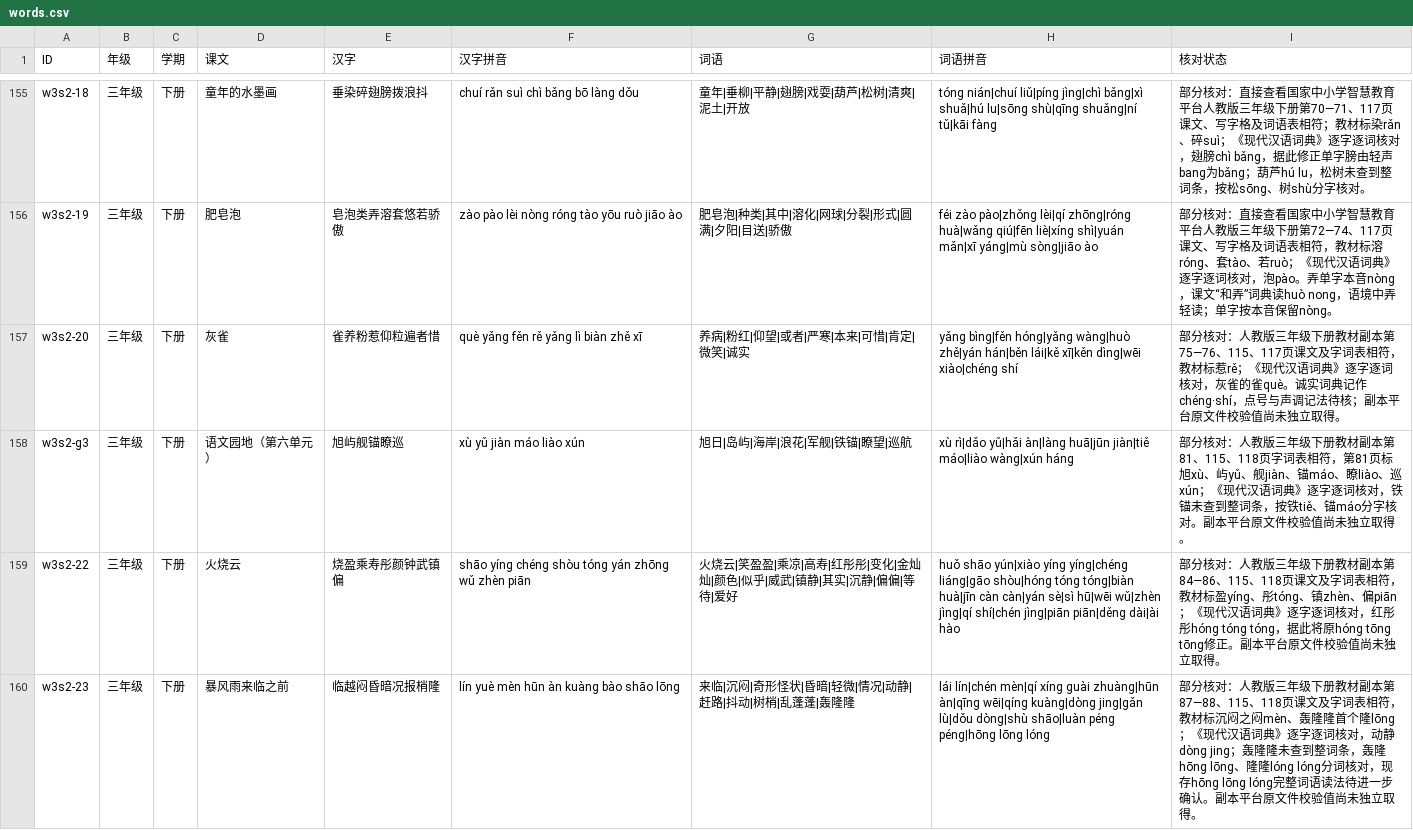
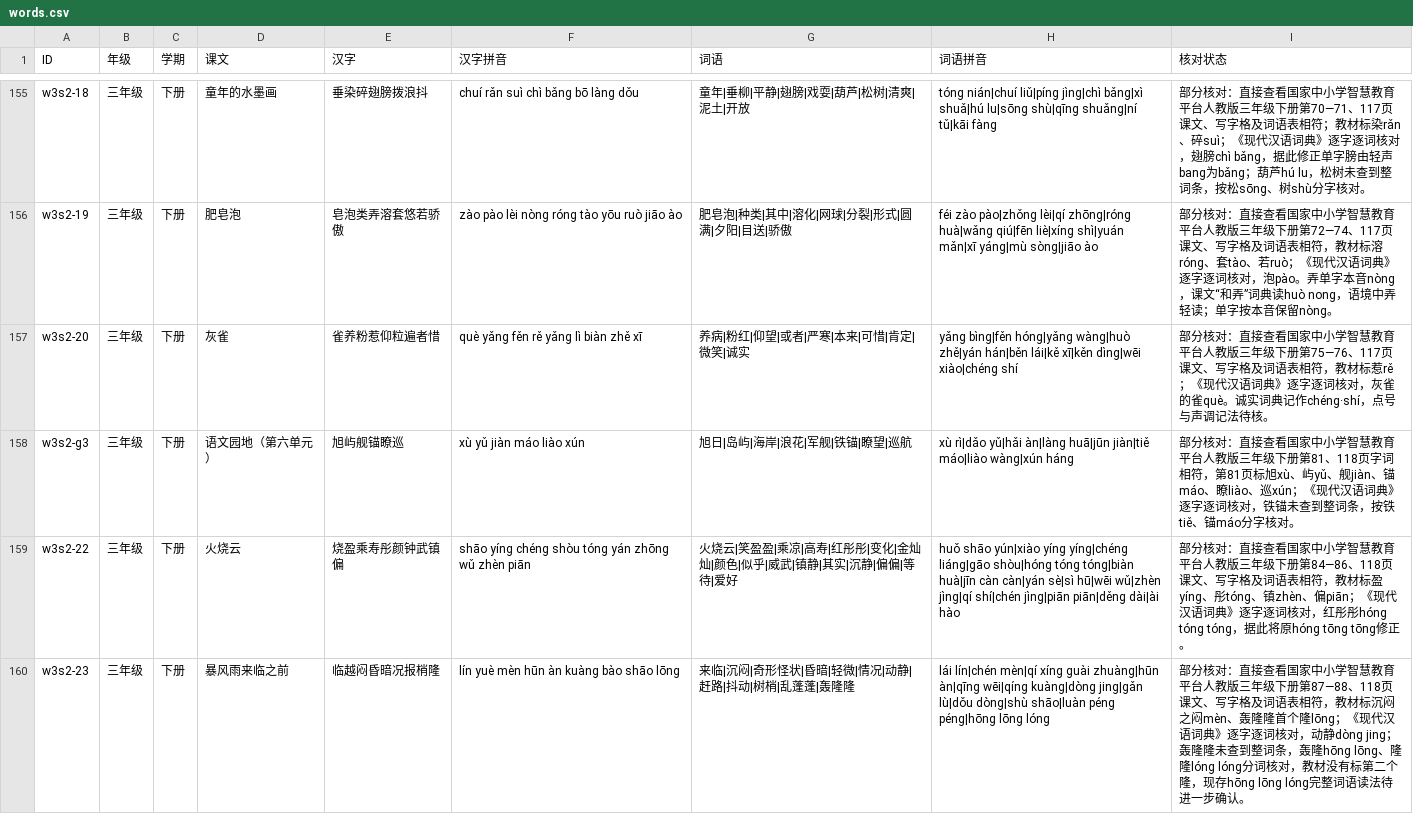
Before and after one commit to meta-learning-lab/rijiyuelei, a CSV file: dist/words.csv, drawn as a sheet; only a part is shown, gaps mark what is left out; the diff covers the shown part only.

Commit message:
核对三年级下册后续课文字词

```diff
--- a/dist/words.csv
+++ b/dist/words.csv
@@ -156,5 +156,5 @@ w3s2-18,三年级,下册,童年的水墨画,垂染碎翅膀拨浪抖,chuí rǎn
 w3s2-19,三年级,下册,肥皂泡,皂泡类弄溶套悠若骄傲,zào pào lèi nòng róng tào yōu ruò jiāo ào,肥皂泡|种类|其中|溶化|网球|分裂|形式|圆满|夕阳|目送|骄傲,féi zào pào|zhǒng lèi|qí zhōng|róng huà|wǎng qiú|fēn liè|xíng shì|yuán mǎn|xī yáng|mù sòng|jiāo ào,部分核对：直接查看国家中小学智慧教育平台人教版三年级下册第72—74、117页课文、写字格及词语表相符，教材标溶róng、套tào、若ruò；《现代汉语词典》逐字逐词核对，泡pào。弄单字本音nòng，课文“和弄”词典读huò nong，语境中弄轻读；单字按本音保留nòng。
-w3s2-20,三年级,下册,灰雀,雀养粉惹仰粒遍者惜,què yǎng fěn rě yǎng lì biàn zhě xī,养病|粉红|仰望|或者|严寒|本来|可惜|肯定|微笑|诚实,yǎng bìng|fěn hóng|yǎng wàng|huò zhě|yán hán|běn lái|kě xī|kěn dìng|wēi xiào|chéng shí,部分核对：人教版三年级下册教材副本第75—76、115、117页课文及字词表相符，教材标惹rě；《现代汉语词典》逐字逐词核对，灰雀的雀què。诚实词典记作chéng·shí，点号与声调记法待核；副本平台原文件校验值尚未独立取得。
-w3s2-g3,三年级,下册,语文园地（第六单元）,旭屿舰锚瞭巡,xù yǔ jiàn máo liào xún,旭日|岛屿|海岸|浪花|军舰|铁锚|瞭望|巡航,xù rì|dǎo yǔ|hǎi àn|làng huā|jūn jiàn|tiě máo|liào wàng|xún háng,部分核对：人教版三年级下册教材副本第81、115、118页字词表相符，第81页标旭xù、屿yǔ、舰jiàn、锚máo、瞭liào、巡xún；《现代汉语词典》逐字逐词核对，铁锚未查到整词条，按铁tiě、锚máo分字核对。副本平台原文件校验值尚未独立取得。
-w3s2-22,三年级,下册,火烧云,烧盈乘寿彤颜钟武镇偏,shāo yíng chéng shòu tóng yán zhōng wǔ zhèn piān,火烧云|笑盈盈|乘凉|高寿|红彤彤|变化|金灿灿|颜色|似乎|威武|镇静|其实|沉静|偏偏|等待|爱好,huǒ shāo yún|xiào yíng yíng|chéng liáng|gāo shòu|hóng tóng tóng|biàn huà|jīn càn càn|yán sè|sì hū|wēi wǔ|zhèn jìng|qí shí|chén jìng|piān piān|děng dài|ài hào,部分核对：人教版三年级下册教材副本第84—86、115、118页课文及字词表相符，教材标盈yíng、彤tóng、镇zhèn、偏piān；《现代汉语词典》逐字逐词核对，红彤彤hóng tóng tóng，据此将原hóng tōng tōng修正。副本平台原文件校验值尚未独立取得。
-w3s2-23,三年级,下册,暴风雨来临之前,临越闷昏暗况报梢隆,lín yuè mèn hūn àn kuàng bào shāo lōng,来临|沉闷|奇形怪状|昏暗|轻微|情况|动静|赶路|抖动|树梢|乱蓬蓬|轰隆隆,lái lín|chén mèn|qí xíng guài zhuàng|hūn àn|qīng wēi|qíng kuàng|dòng jing|gǎn lù|dǒu dòng|shù shāo|luàn péng péng|hōng lōng lóng,部分核对：人教版三年级下册教材副本第87—88、115、118页课文及字词表相符，教材标沉闷之闷mèn、轰隆隆首个隆lōng；《现代汉语词典》逐字逐词核对，动静dòng jing；轰隆隆未查到整词条，轰隆hōng lōng、隆隆lóng lóng分词核对，现存hōng lōng lóng完整词语读法待进一步确认。副本平台原文件校验值尚未独立取得。
+w3s2-20,三年级,下册,灰雀,雀养粉惹仰粒遍者惜,què yǎng fěn rě yǎng lì biàn zhě xī,养病|粉红|仰望|或者|严寒|本来|可惜|肯定|微笑|诚实,yǎng bìng|fěn hóng|yǎng wàng|huò zhě|yán hán|běn lái|kě xī|kěn dìng|wēi xiào|chéng shí,部分核对：直接查看国家中小学智慧教育平台人教版三年级下册第75—76、117页课文、写字格及词语表相符，教材标惹rě；《现代汉语词典》逐字逐词核对，灰雀的雀què。诚实词典记作chéng·shí，点号与声调记法待核。
+w3s2-g3,三年级,下册,语文园地（第六单元）,旭屿舰锚瞭巡,xù yǔ jiàn máo liào xún,旭日|岛屿|海岸|浪花|军舰|铁锚|瞭望|巡航,xù rì|dǎo yǔ|hǎi àn|làng huā|jūn jiàn|tiě máo|liào wàng|xún háng,部分核对：直接查看国家中小学智慧教育平台人教版三年级下册第81、118页字词相符，第81页标旭xù、屿yǔ、舰jiàn、锚máo、瞭liào、巡xún；《现代汉语词典》逐字逐词核对，铁锚未查到整词条，按铁tiě、锚máo分字核对。
+w3s2-22,三年级,下册,火烧云,烧盈乘寿彤颜钟武镇偏,shāo yíng chéng shòu tóng yán zhōng wǔ zhèn piān,火烧云|笑盈盈|乘凉|高寿|红彤彤|变化|金灿灿|颜色|似乎|威武|镇静|其实|沉静|偏偏|等待|爱好,huǒ shāo yún|xiào yíng yíng|chéng liáng|gāo shòu|hóng tóng tóng|biàn huà|jīn càn càn|yán sè|sì hū|wēi wǔ|zhèn jìng|qí shí|chén jìng|piān piān|děng dài|ài hào,部分核对：直接查看国家中小学智慧教育平台人教版三年级下册第84—86、118页课文、写字格及词语表相符，教材标盈yíng、彤tóng、镇zhèn、偏piān；《现代汉语词典》逐字逐词核对，红彤彤hóng tóng tóng，据此将原hóng tōng tōng修正。
+w3s2-23,三年级,下册,暴风雨来临之前,临越闷昏暗况报梢隆,lín yuè mèn hūn àn kuàng bào shāo lōng,来临|沉闷|奇形怪状|昏暗|轻微|情况|动静|赶路|抖动|树梢|乱蓬蓬|轰隆隆,lái lín|chén mèn|qí xíng guài zhuàng|hūn àn|qīng wēi|qíng kuàng|dòng jing|gǎn lù|dǒu dòng|shù shāo|luàn péng péng|hōng lōng lóng,部分核对：直接查看国家中小学智慧教育平台人教版三年级下册第87—88、118页课文、写字格及词语表相符，教材标沉闷之闷mèn、轰隆隆首个隆lōng；《现代汉语词典》逐字逐词核对，动静dòng jing；轰隆隆未查到整词条，轰隆hōng lōng、隆隆lóng lóng分词核对，教材没有标第二个隆，现存hōng lōng lóng完整词语读法待进一步确认。
```
Also changed, not shown: 3 edited cells elsewhere in this file.
